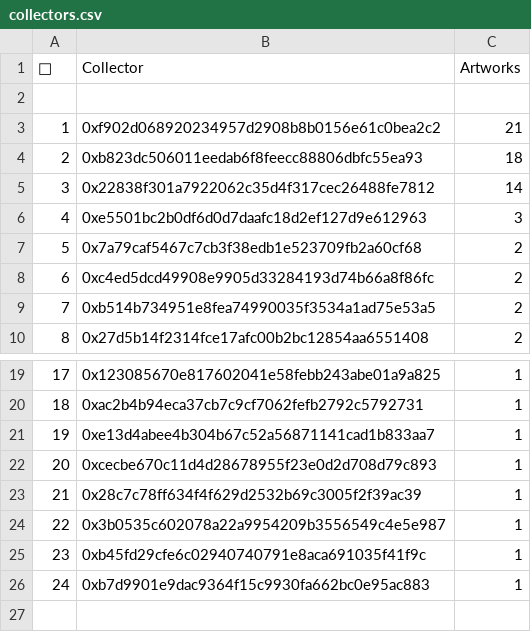
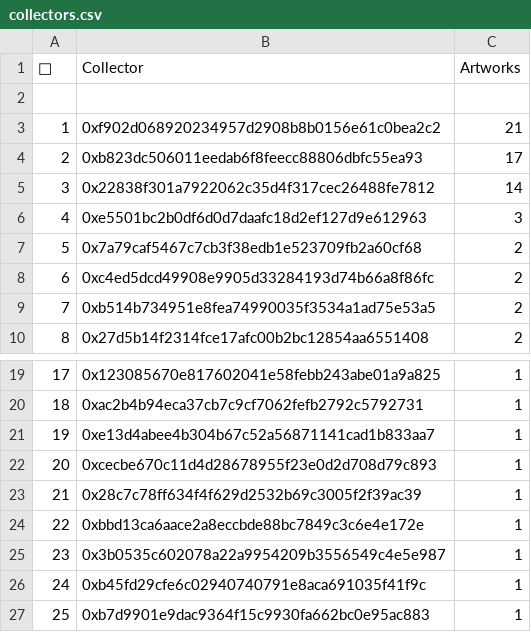
Before and after one commit to JohnOrionYoung/JOYhotPotato, a CSV file: src/python/collectors.csv, drawn as a sheet; only a part is shown, gaps mark what is left out; addresses are those after the commit; the diff names each change by its address in the sheet, - before the commit and + after, or states it on an @@ line.

Commit message:
collectors up

```diff
--- a/src/python/collectors.csv
+++ b/src/python/collectors.csv
-C4 (Artworks): 18
+C4 (Artworks): 17
+row 24: 22 | 0xbbd13ca6aace2a8eccbde88bc7849c3c6e4e172e | 1
@@ column A (👑) renumbered from row 25 down @@
```
